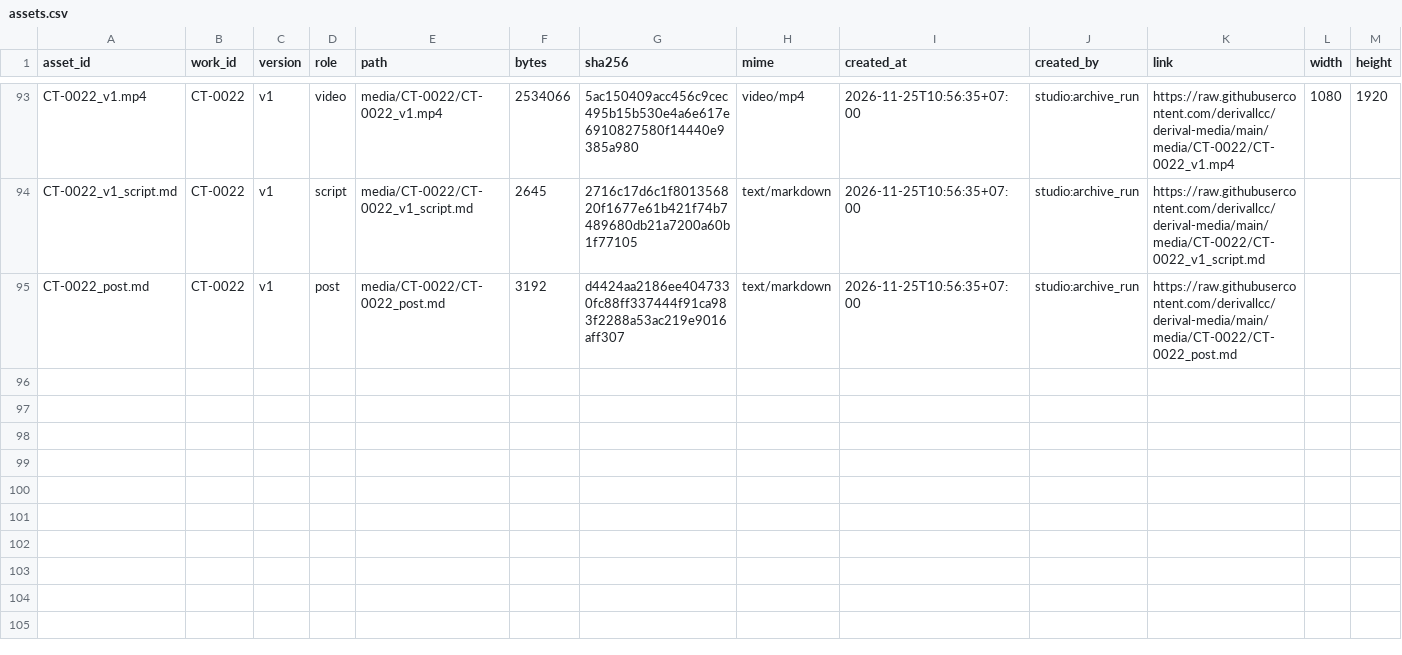
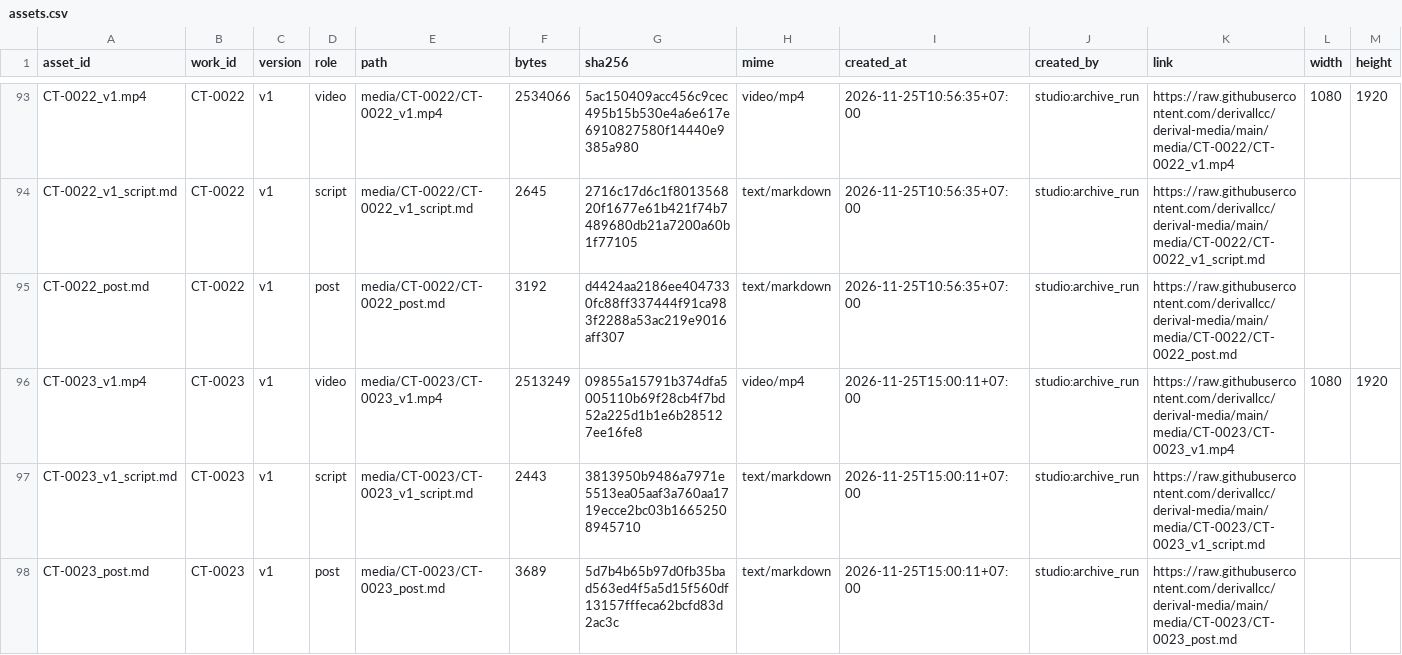
Before and after one commit to derivallcc/derival-media, a CSV file: catalog/assets.csv, drawn as a sheet; only a part is shown, gaps mark what is left out; rows hold the shown columns only; the diff names each change by its address in the sheet, - before the commit and + after, or states it on an @@ line.

```diff
--- a/catalog/assets.csv
+++ b/catalog/assets.csv
+row 96: CT-0023_v1.mp4 | CT-0023 | v1 | video | media/CT-0023/CT-0023_v1.mp4 | 2513249 | 09855a15791b374dfa5005110b69f28cb4f7bd52a225d1b1e6b285127ee16fe8 | video/mp4 | 2026-11-25T15:00:11+07:00 | studio:archive_run | https://raw.githubusercontent.com/derivallcc/derival-media/main/media/CT-0023/CT-0023_v1.mp4 | 1080 | 1920
+row 97: CT-0023_v1_script.md | CT-0023 | v1 | script | media/CT-0023/CT-0023_v1_script.md | 2443 | 3813950b9486a7971e5513ea05aaf3a760aa1719ecce2bc03b16652508945710 | text/markdown | 2026-11-25T15:00:11+07:00 | studio:archive_run | https://raw.githubusercontent.com/derivallcc/derival-media/main/media/CT-0023/CT-0023_v1_script.md
+row 98: CT-0023_post.md | CT-0023 | v1 | post | media/CT-0023/CT-0023_post.md | 3689 | 5d7b4b65b97d0fb35bad563ed4f5a5d15f560df13157fffeca62bcfd83d2ac3c | text/markdown | 2026-11-25T15:00:11+07:00 | studio:archive_run | https://raw.githubusercontent.com/derivallcc/derival-media/main/media/CT-0023/CT-0023_post.md
```
Also changed, not shown: catalog/events.csv, catalog/works.csv, 3 other files.
